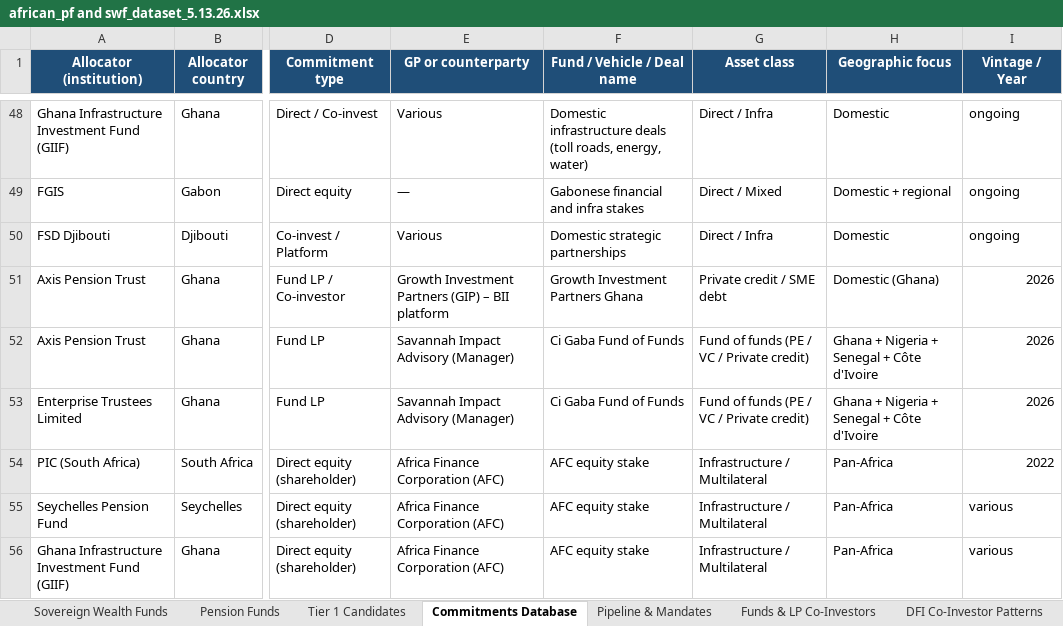
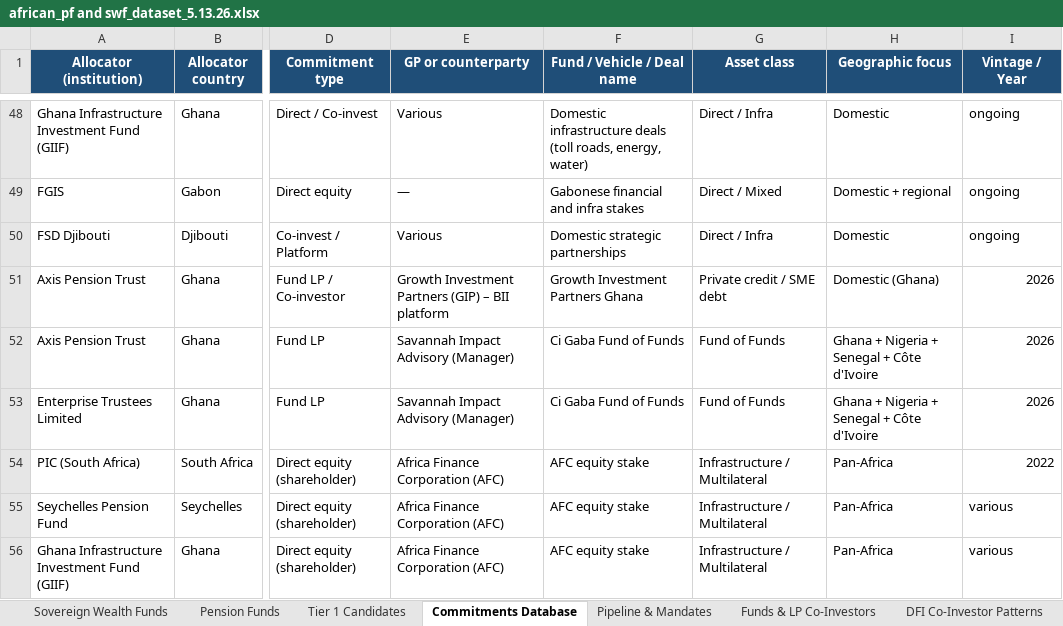
Before and after one commit to mattguttentag/domestic-capital-mapping, an Excel workbook: african_pf and swf_dataset_5.13.26.xlsx, sheet Commitments Database, drawn as a sheet; only a part is shown, gaps mark what is left out; values as stored, in another font and other column widths than the file's, no borders; conditional formats not drawn; the diff names each change by its address in the sheet, - before the commit and + after, or states it on an @@ line.

Commit message:
Classify fund of funds separately

```diff
--- a/african_pf and swf_dataset_5.13.26.xlsx (sheet Commitments Database)
+++ b/african_pf and swf_dataset_5.13.26.xlsx (sheet Commitments Database)
-G52:G53 (Asset class): Fund of funds (PE / VC / Private credit)
+G52:G53 (Asset class): Fund of Funds
```
Also changed, not shown: sheet Pipeline & Mandates, sheet Funds & LP Co-Investors, 5 other files.
